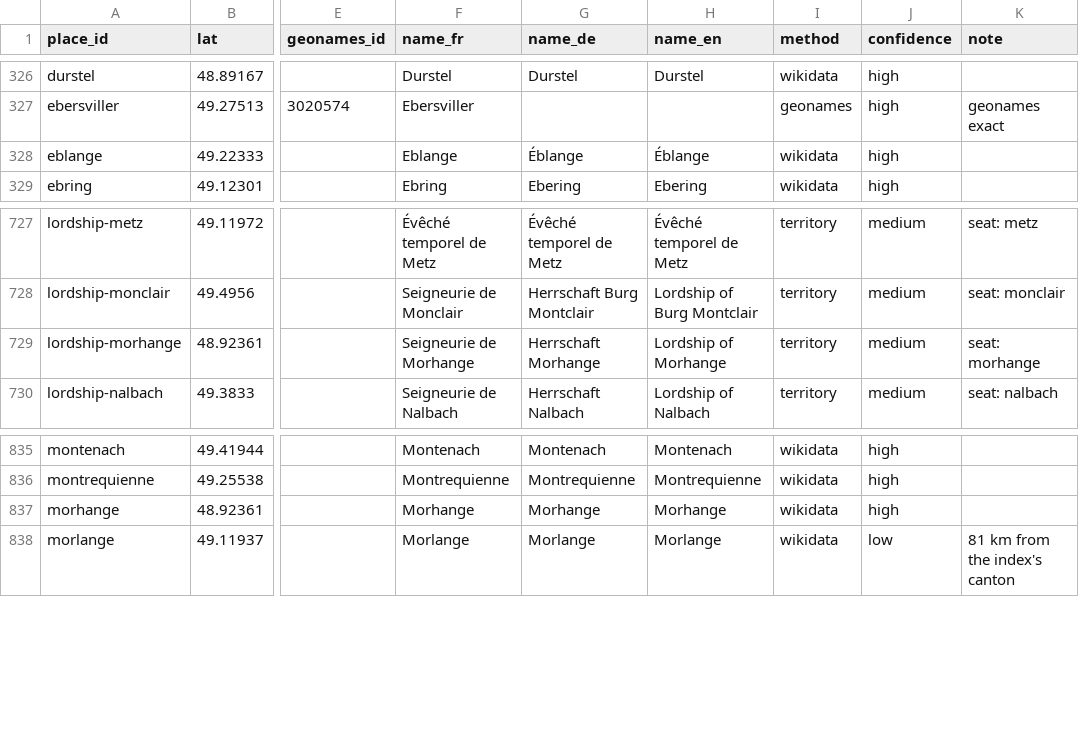
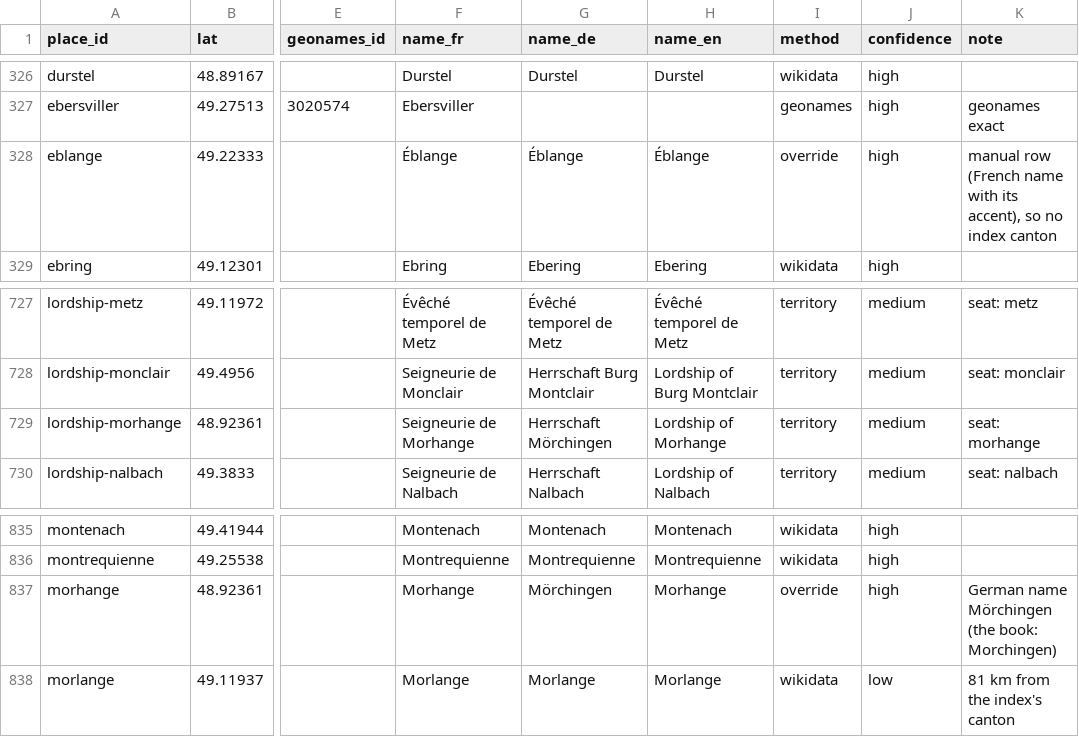
Before and after one commit to skachano/hist-map_gb1600, a CSV file: data/curated/geocoding.csv, drawn as a sheet; only a part is shown, gaps mark what is left out; the diff names each change by its address in the sheet, - before the commit and + after, or states it on an @@ line.

```diff
--- a/data/curated/geocoding.csv
+++ b/data/curated/geocoding.csv
-F328 (name_fr): Eblange
+F328 (name_fr): Éblange
-I328 (method): wikidata
+I328 (method): override
-K328 (note): (empty)
+K328 (note): manual row (French name with its accent), so no index canton
-G729 (name_de): Herrschaft Morhange
+G729 (name_de): Herrschaft Mörchingen
-G837 (name_de): Morhange
+G837 (name_de): Mörchingen
-I837 (method): wikidata
+I837 (method): override
-K837 (note): (empty)
+K837 (note): German name Mörchingen (the book: Morchingen)
```
Also changed, not shown: data/curated/manual/places.csv, data/curated/places.csv, 2 other files.
